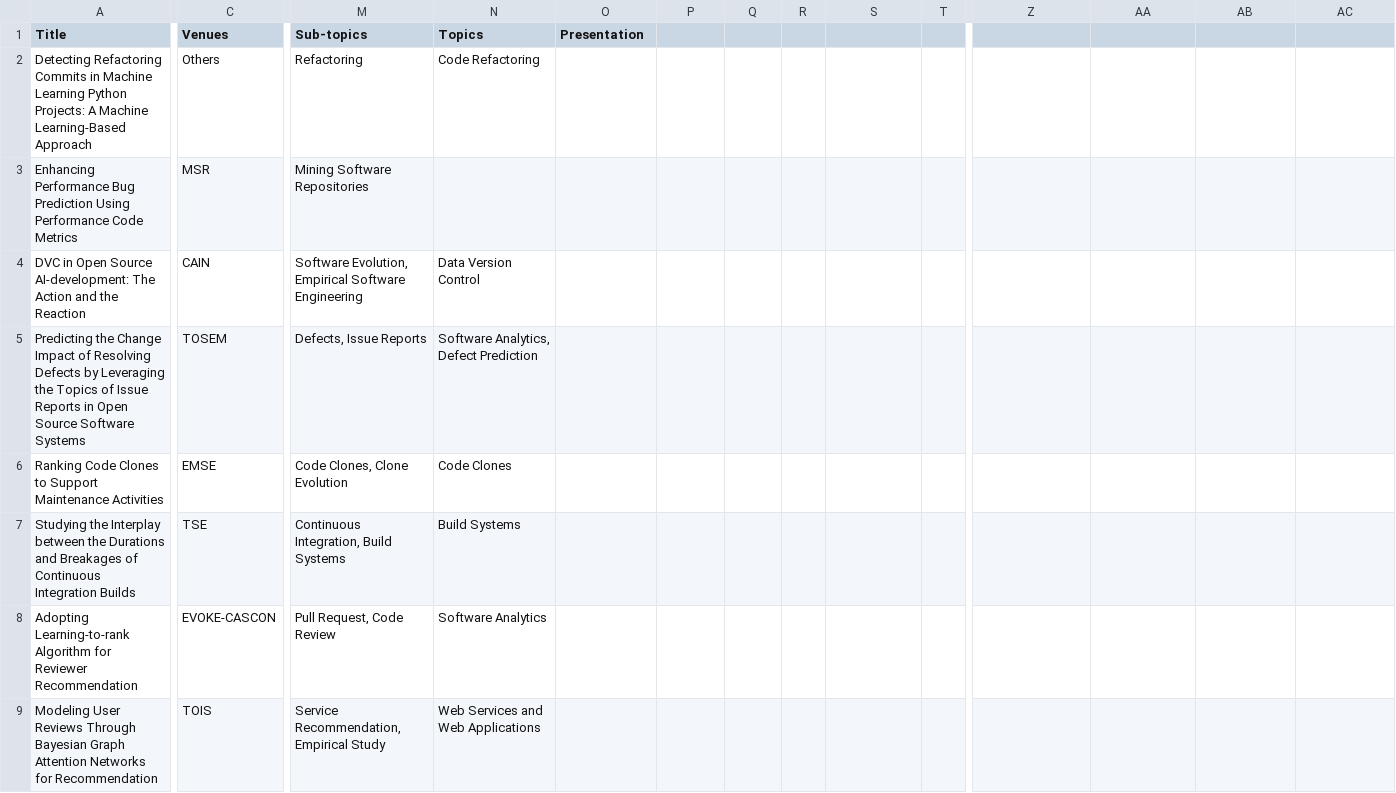
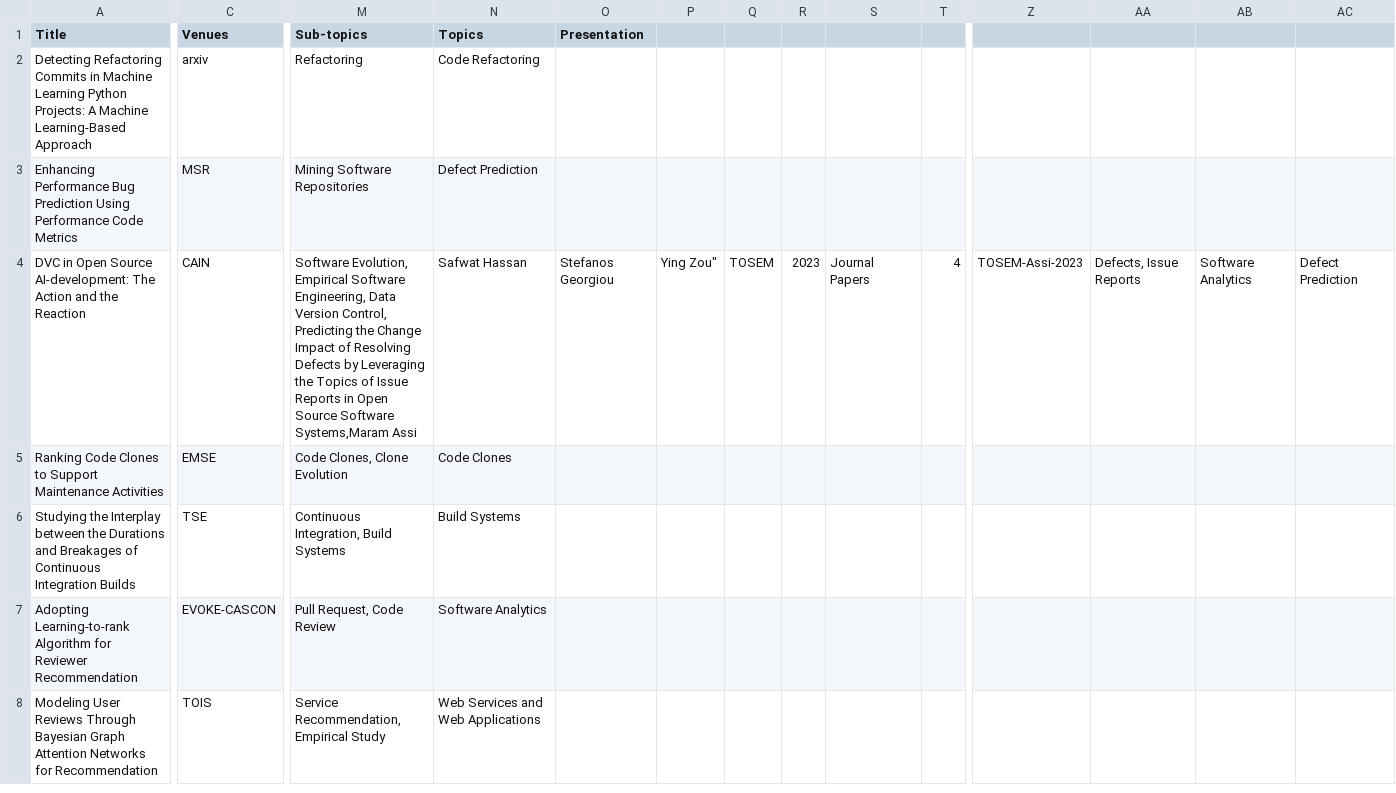
Before and after one commit to seal-queensu/seal-queensu.github.io, a CSV file: publications/PublicationList.csv, drawn as a sheet; only a part is shown, gaps mark what is left out; rows hold the shown columns only; ↵ is a line break in a cell; the diff covers the shown part only; the diff names each change by its address in the sheet, - before the commit and + after, or states it on an @@ line.

```diff
--- a/publications/PublicationList.csv
+++ b/publications/PublicationList.csv
-C2 (Venues): Others
+C2 (Venues): arxiv
-N3 (Topics): (empty)
+N3 (Topics): Defect Prediction
-M4 (Sub-topics): …Empirical Software Engineering
+M4 (Sub-topics): …Empirical Software Engineering, Data Version Control, ↵ Predicting the Change Impact of Resolving Defects by Leveraging the Topics of Issue Reports in Open Source Software Systems,Maram Assi
-N4 (Topics): Data Version Control
+N4 (Topics): Safwat Hassan
-O4 (Presentation): (empty)
+O4 (Presentation): Stefanos Georgiou
-P4: (empty)
+P4: Ying Zou"
-Q4: (empty)
+Q4: TOSEM
-R4: (empty)
+R4: 2023
-S4: (empty)
+S4: Journal Papers
-T4: (empty)
+T4: 4
-Z4: (empty)
+Z4: TOSEM-Assi-2023
-AA4: (empty)
+AA4: Defects, Issue Reports
-AB4: (empty)
+AB4: Software Analytics
-AC4: (empty)
+AC4: Defect Prediction
-row 5: Predicting the Change Impact of Resolving Defects by Leveraging the Topics of Issue Reports in Open Source Software Systems | TOSEM | Defects, Issue Reports | Software Analytics, Defect Prediction
```
Also changed, not shown: 2 removed rows and 18 edited cells elsewhere in this file.
